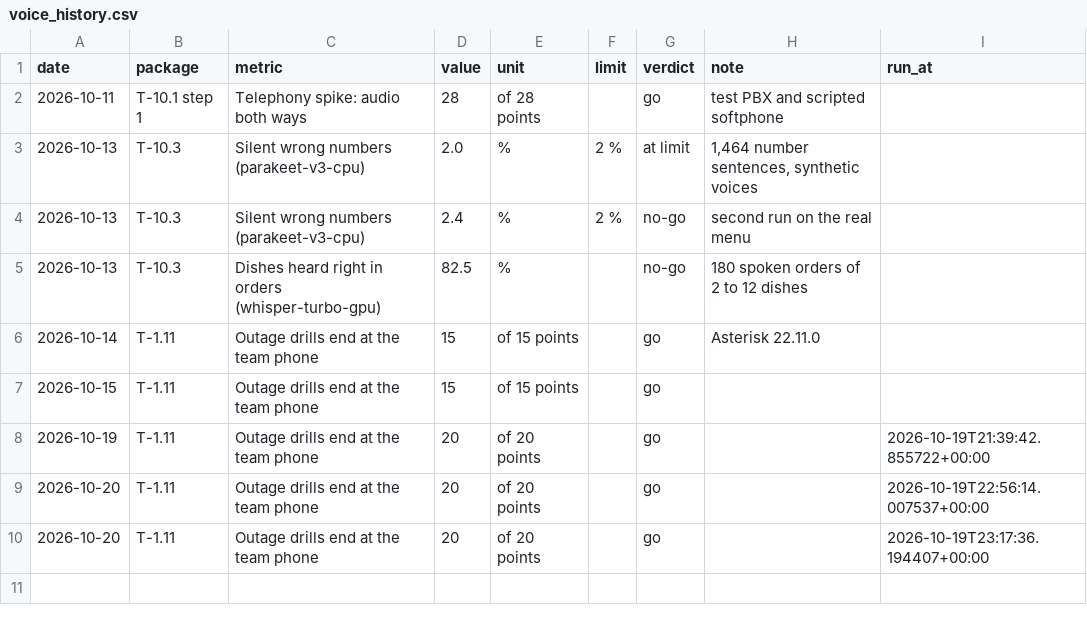
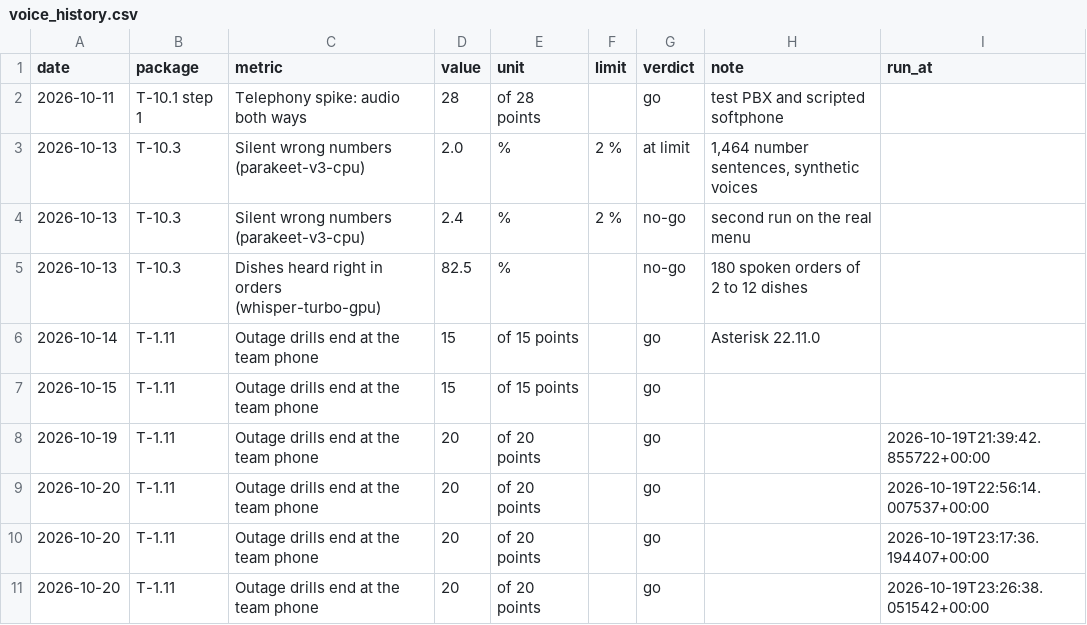
Before and after one commit to Maeximilion/Maex-Voice-Agent, a CSV file: docs/metrics/voice_history.csv, drawn as a sheet; the diff names each change by its address in the sheet, - before the commit and + after, or states it on an @@ line.

```diff
--- a/docs/metrics/voice_history.csv
+++ b/docs/metrics/voice_history.csv
+row 11: 2026-10-20 | T-1.11 | Outage drills end at the team phone | 20 | of 20 points |  | go |  | 2026-10-19T23:26:38.051542+00:00
```
Also changed, not shown: 6 other files.
